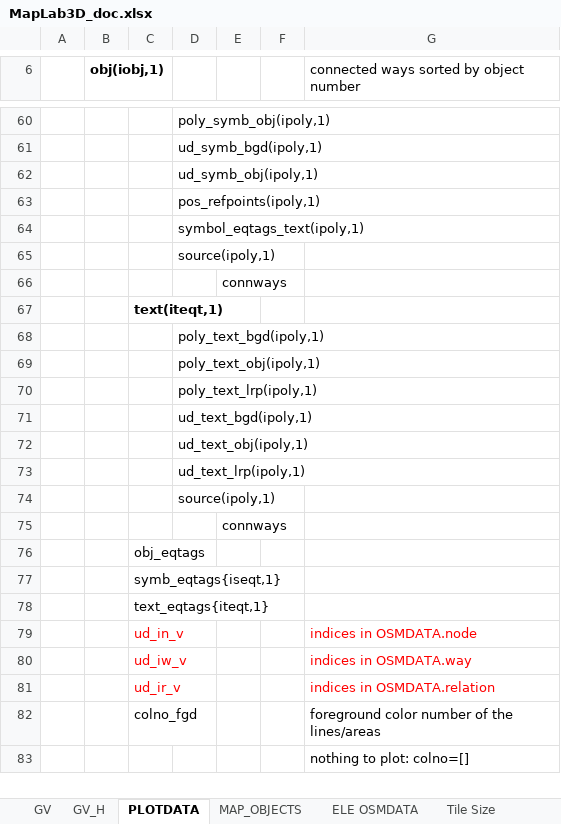
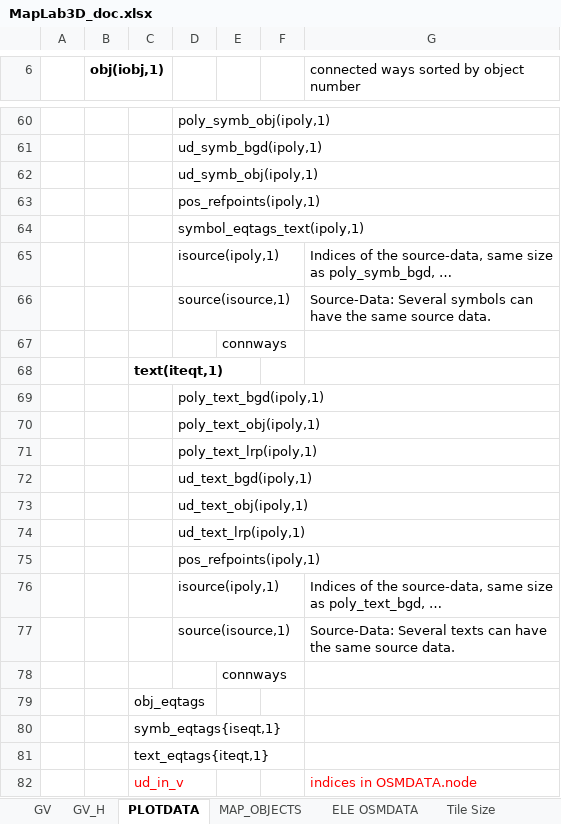
Before and after one commit to Akilth/MapLab3D, an Excel workbook: Docs/MapLab3D_doc.xlsx, sheet PLOTDATA, drawn as a sheet; only a part is shown, gaps mark what is left out; the shorter side is filled out with more unchanged rows; values as stored, in another font and other column widths than the file's, no borders; removed rows and columns are numbered as before the commit, all else as after; the diff names each change by its address in the sheet, - before the commit and + after, or states it on an @@ line.

Commit message:
Only one source plot for texts/symbols with the same source data and saving without handles

```diff
--- a/Docs/MapLab3D_doc.xlsx (sheet PLOTDATA)
+++ b/Docs/MapLab3D_doc.xlsx (sheet PLOTDATA)
-row 65:  |  |  | source(ipoly,1)
+row 65:  |  |  | isource(ipoly,1) |  |  | Indices of the source-data, same size as poly_symb_bgd, …
+row 66:  |  |  | source(isource,1) |  |  | Source-Data: Several symbols can have the same source data.
-D75: source(ipoly,1)
+D75: pos_refpoints(ipoly,1)
+row 76:  |  |  | isource(ipoly,1) |  |  | Indices of the source-data, same size as poly_text_bgd, …
+row 77:  |  |  | source(isource,1) |  |  | Source-Data: Several texts can have the same source data.
```
Also changed, not shown: sheet MAP_OBJECTS, 17 other files.
